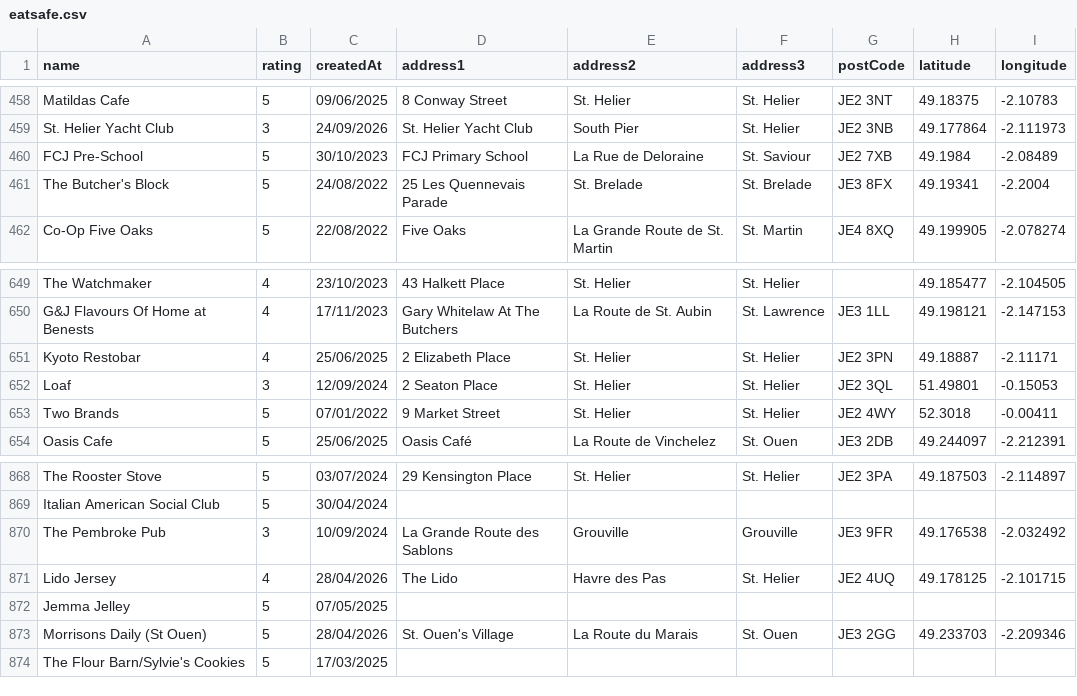
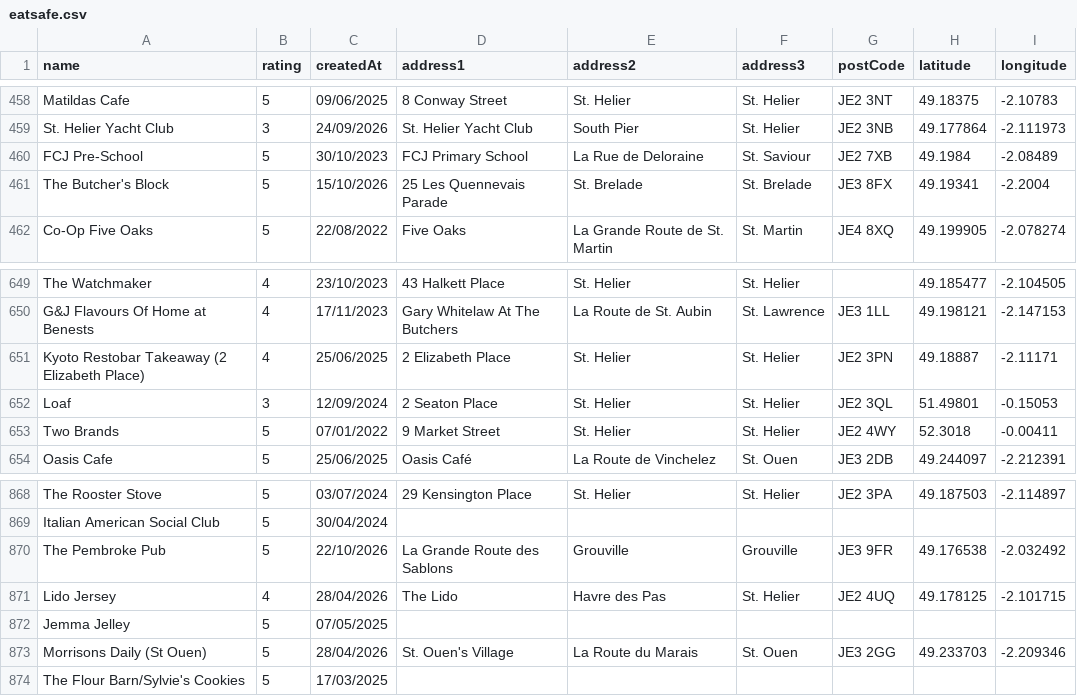
Before and after one commit to glitchjsy/opendata-downloads, a CSV file: data/eatsafe/eatsafe.csv, drawn as a sheet; only a part is shown, gaps mark what is left out.

```diff
--- a/data/eatsafe/eatsafe.csv
+++ b/data/eatsafe/eatsafe.csv
@@ -460,3 +460,3 @@ St. Helier Yacht Club,3,24/09/2026,St. Helier Yacht Club,South Pier,St. Helier,J
 FCJ Pre-School,5,30/10/2023,FCJ Primary School,La Rue de Deloraine,St. Saviour,JE2 7XB,49.1984,-2.08489
-The Butcher's Block,5,24/08/2022,25 Les Quennevais Parade,St. Brelade,St. Brelade,JE3 8FX,49.19341,-2.2004
+The Butcher's Block,5,15/10/2026,25 Les Quennevais Parade,St. Brelade,St. Brelade,JE3 8FX,49.19341,-2.2004
 Co-Op Five Oaks,5,22/08/2022,Five Oaks,La Grande Route de St. Martin,St. Martin,JE4 8XQ,49.199905,-2.078274
@@ -650,3 +650,3 @@ The Watchmaker,4,23/10/2023,43 Halkett Place,St. Helier,St. Helier,,49.185477,-2
 G&J Flavours Of Home at Benests,4,17/11/2023,Gary Whitelaw At The Butchers,La Route de St. Aubin,St. Lawrence,JE3 1LL,49.198121,-2.147153
-Kyoto Restobar,4,25/06/2025,2 Elizabeth Place,St. Helier,St. Helier,JE2 3PN,49.18887,-2.11171
+Kyoto Restobar Takeaway (2 Elizabeth Place),4,25/06/2025,2 Elizabeth Place,St. Helier,St. Helier,JE2 3PN,49.18887,-2.11171
 Loaf,3,12/09/2024,2 Seaton Place,St. Helier,St. Helier,JE2 3QL,51.49801,-0.15053
@@ -869,3 +869,3 @@ The Rooster Stove,5,03/07/2024,29 Kensington Place,St. Helier,St. Helier,JE2 3PA
 Italian American Social Club,5,30/04/2024,,,,,,
-The Pembroke Pub,3,10/09/2024,La Grande Route des Sablons,Grouville,Grouville,JE3 9FR,49.176538,-2.032492
+The Pembroke Pub,5,22/10/2026,La Grande Route des Sablons,Grouville,Grouville,JE3 9FR,49.176538,-2.032492
 Lido Jersey,4,28/04/2026,The Lido,Havre des Pas,St. Helier,JE2 4UQ,49.178125,-2.101715
```
Also changed, not shown: 8 other files.
